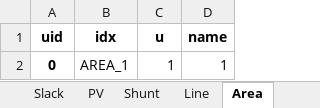
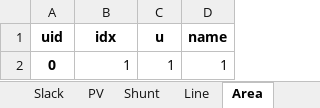
Before and after one commit to jinningwang/thermal_inertia, an Excel workbook: ACTIVSg200/IL200_opf_20wt.xlsx, sheet Area, drawn as a sheet; values as stored, in another font and other column widths than the file's, no borders; the diff names each change by its address in the sheet, - before the commit and + after, or states it on an @@ line.

```diff
--- a/ACTIVSg200/IL200_opf_20wt.xlsx (sheet Area)
+++ b/ACTIVSg200/IL200_opf_20wt.xlsx (sheet Area)
-B2 (idx): AREA_1
+B2 (idx): 1
```
Also changed, not shown: sheet Line, sheet PQ, sheet Bus, sheet PV, sheet Zone, sheet Slack, ACTIVSg200/1.IL200_dyn_20wt.xlsx, ACTIVSg200/2.IL200_dyn_20wt_ts.xlsx, 9 other files.
